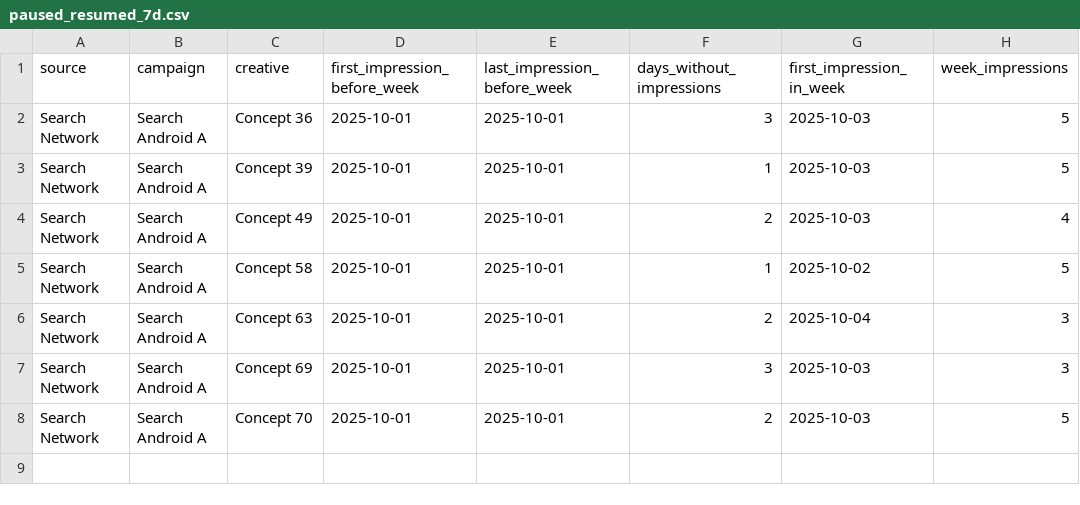
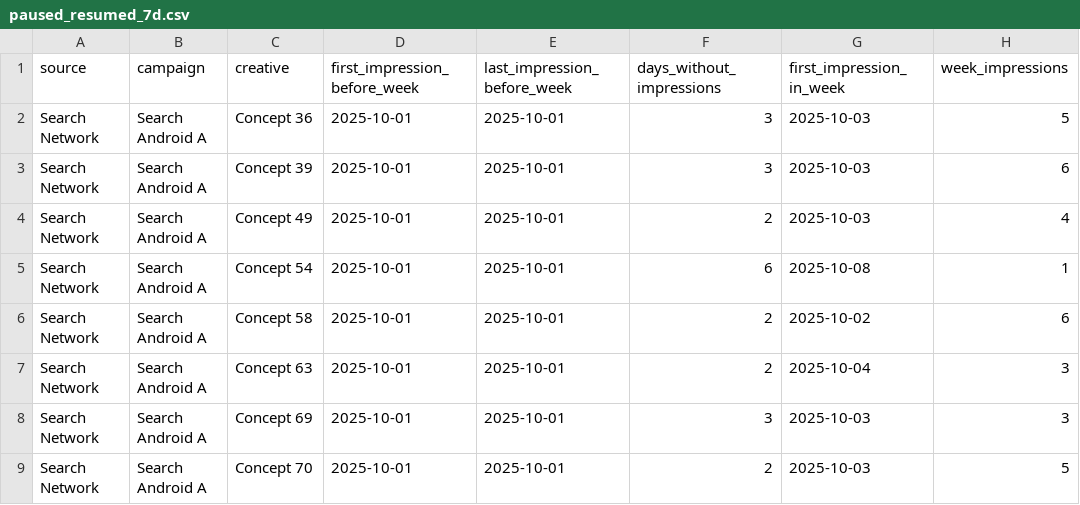
Before and after one commit to Nirmitk1311/Mobile_Game_Marketing_Analytics_Portfolio, a CSV file: outputs/weekly/2025-10-08/paused_resumed_7d.csv, drawn as a sheet.

```diff
--- a/outputs/weekly/2025-10-08/paused_resumed_7d.csv
+++ b/outputs/weekly/2025-10-08/paused_resumed_7d.csv
@@ -2,5 +2,6 @@ source,campaign,creative,first_impression_before_week,last_impression_before_wee
 Search Network,Search Android A,Concept 36,2025-10-01,2025-10-01,3,2025-10-03,5
-Search Network,Search Android A,Concept 39,2025-10-01,2025-10-01,1,2025-10-03,5
+Search Network,Search Android A,Concept 39,2025-10-01,2025-10-01,3,2025-10-03,6
 Search Network,Search Android A,Concept 49,2025-10-01,2025-10-01,2,2025-10-03,4
-Search Network,Search Android A,Concept 58,2025-10-01,2025-10-01,1,2025-10-02,5
+Search Network,Search Android A,Concept 54,2025-10-01,2025-10-01,6,2025-10-08,1
+Search Network,Search Android A,Concept 58,2025-10-01,2025-10-01,2,2025-10-02,6
 Search Network,Search Android A,Concept 63,2025-10-01,2025-10-01,2,2025-10-04,3
```
Also changed, not shown: data/synthetic/campaign_daily_2025-10.csv, data/synthetic/creative_first_impressions.csv, 27 other files.
